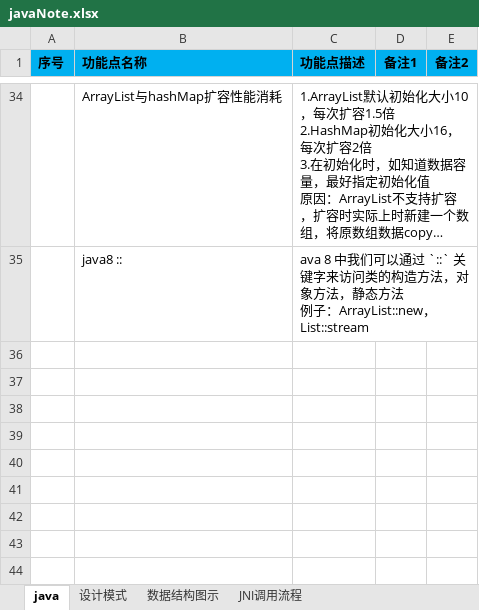
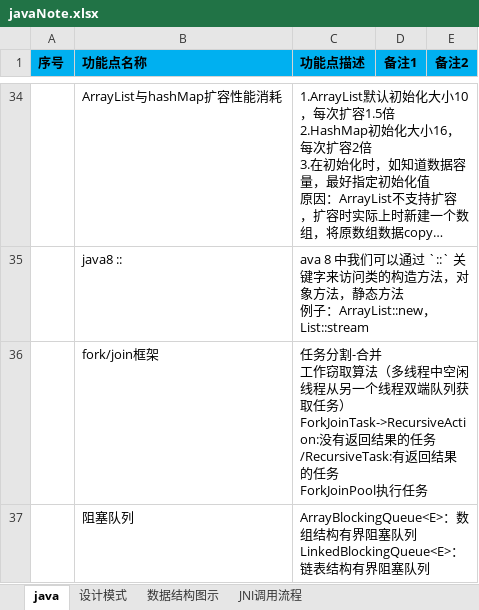
Before and after one commit to shangpengyang/technical-information, an Excel workbook: java/javaNote.xlsx, sheet java, drawn as a sheet; only a part is shown, gaps mark what is left out; long unchanged cells end in …; values as stored, in another font and other column widths than the file's, no borders; ↵ is a line break in a cell; the diff covers the shown part only; the diff names each change by its address in the sheet, - before the commit and + after, or states it on an @@ line.

```diff
--- a/java/javaNote.xlsx (sheet java)
+++ b/java/javaNote.xlsx (sheet java)
+row 36:  | fork/join框架 | 任务分割-合并 ↵ 工作窃取算法（多线程中空闲线程从另一个线程双端队列获取任务） ↵ ForkJoinTask->RecursiveAction:没有返回结果的任务/RecursiveTask:有返回结果的任务 ↵ ForkJoinPool执行任务
+row 37:  | 阻塞队列 | ArrayBlockingQueue<E>：数组结构有界阻塞队列 ↵ LinkedBlockingQueue<E>：链表结构有界阻塞队列
```
Also changed, not shown: 3 added rows elsewhere in this sheet, algorithm/algorithm.xlsx, plan/DailyPlan.xlsx, 1 other file.
